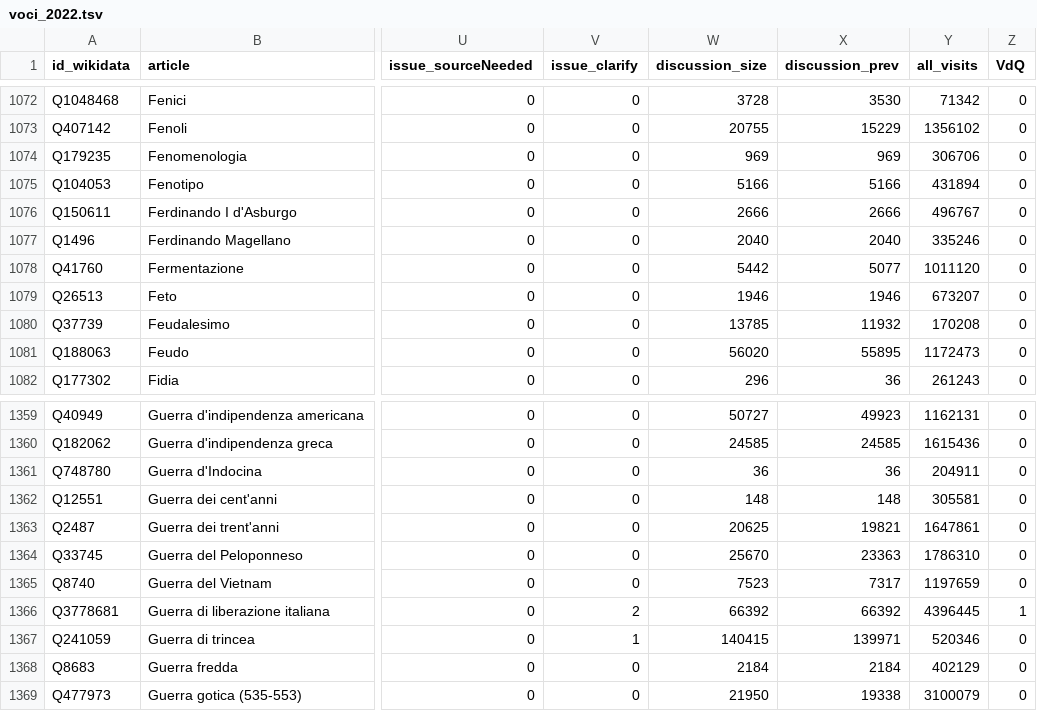
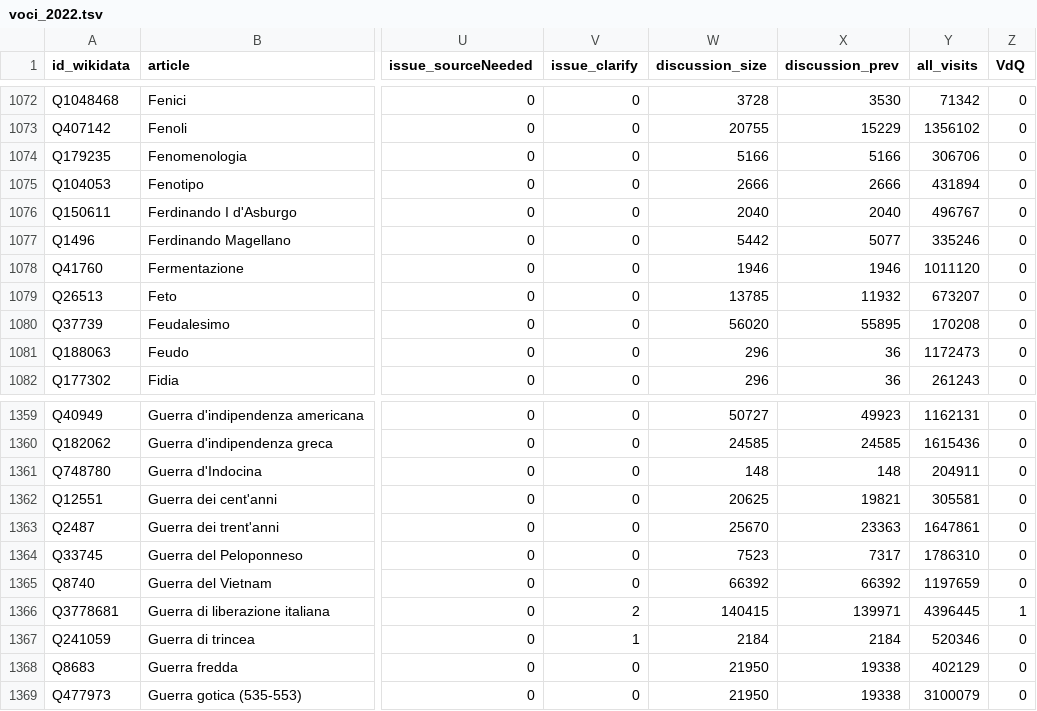
Before and after one commit to giovannipro/giovannipro.github.io, a TSV file: wikipedia-scuola-italiana/assets/data/voci_2022.tsv, drawn as a sheet; only a part is shown, gaps mark what is left out; the diff covers the shown part only; the diff names each change by its address in the sheet, - before the commit and + after, or states it on an @@ line.

```diff
--- a/wikipedia-scuola-italiana/assets/data/voci_2022.tsv
+++ b/wikipedia-scuola-italiana/assets/data/voci_2022.tsv
-W1074 (discussion_size): 969
+W1074 (discussion_size): 5166
-X1074 (discussion_prev): 969
+X1074 (discussion_prev): 5166
-W1075 (discussion_size): 5166
+W1075 (discussion_size): 2666
-X1075 (discussion_prev): 5166
+X1075 (discussion_prev): 2666
-W1076 (discussion_size): 2666
+W1076 (discussion_size): 2040
-X1076 (discussion_prev): 2666
+X1076 (discussion_prev): 2040
-W1077 (discussion_size): 2040
+W1077 (discussion_size): 5442
-X1077 (discussion_prev): 2040
+X1077 (discussion_prev): 5077
-W1078 (discussion_size): 5442
+W1078 (discussion_size): 1946
-X1078 (discussion_prev): 5077
+X1078 (discussion_prev): 1946
-W1079 (discussion_size): 1946
+W1079 (discussion_size): 13785
-X1079 (discussion_prev): 1946
+X1079 (discussion_prev): 11932
-W1080 (discussion_size): 13785
+W1080 (discussion_size): 56020
-X1080 (discussion_prev): 11932
+X1080 (discussion_prev): 55895
-W1081 (discussion_size): 56020
+W1081 (discussion_size): 296
-X1081 (discussion_prev): 55895
+X1081 (discussion_prev): 36
-W1361 (discussion_size): 36
+W1361 (discussion_size): 148
-X1361 (discussion_prev): 36
+X1361 (discussion_prev): 148
-W1362 (discussion_size): 148
+W1362 (discussion_size): 20625
-X1362 (discussion_prev): 148
+X1362 (discussion_prev): 19821
-W1363 (discussion_size): 20625
+W1363 (discussion_size): 25670
-X1363 (discussion_prev): 19821
+X1363 (discussion_prev): 23363
-W1364 (discussion_size): 25670
+W1364 (discussion_size): 7523
-X1364 (discussion_prev): 23363
+X1364 (discussion_prev): 7317
-W1365 (discussion_size): 7523
+W1365 (discussion_size): 66392
-X1365 (discussion_prev): 7317
+X1365 (discussion_prev): 66392
-W1366 (discussion_size): 66392
+W1366 (discussion_size): 140415
-X1366 (discussion_prev): 66392
+X1366 (discussion_prev): 139971
-W1367 (discussion_size): 140415
+W1367 (discussion_size): 2184
-X1367 (discussion_prev): 139971
+X1367 (discussion_prev): 2184
-W1368 (discussion_size): 2184
+W1368 (discussion_size): 21950
-X1368 (discussion_prev): 2184
+X1368 (discussion_prev): 19338
```
Also changed, not shown: 64 edited cells elsewhere in this file.
